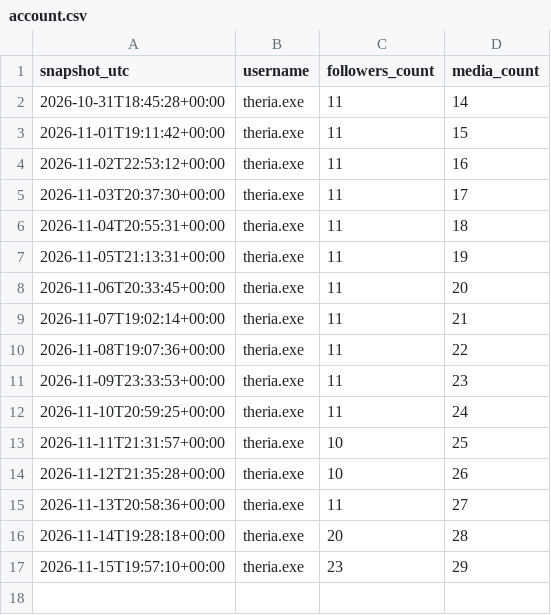
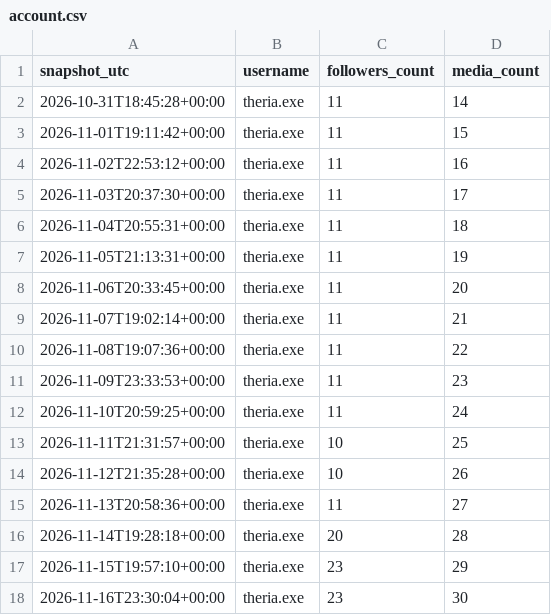
Before and after one commit to twixt7-sys/sandbox, a CSV file: posting/account.csv, drawn as a sheet; the diff names each change by its address in the sheet, - before the commit and + after, or states it on an @@ line.

```diff
--- a/posting/account.csv
+++ b/posting/account.csv
+row 18: 2026-11-16T23:30:04+00:00 | theria.exe | 23 | 30
```
Also changed, not shown: posting/metrics.csv.
